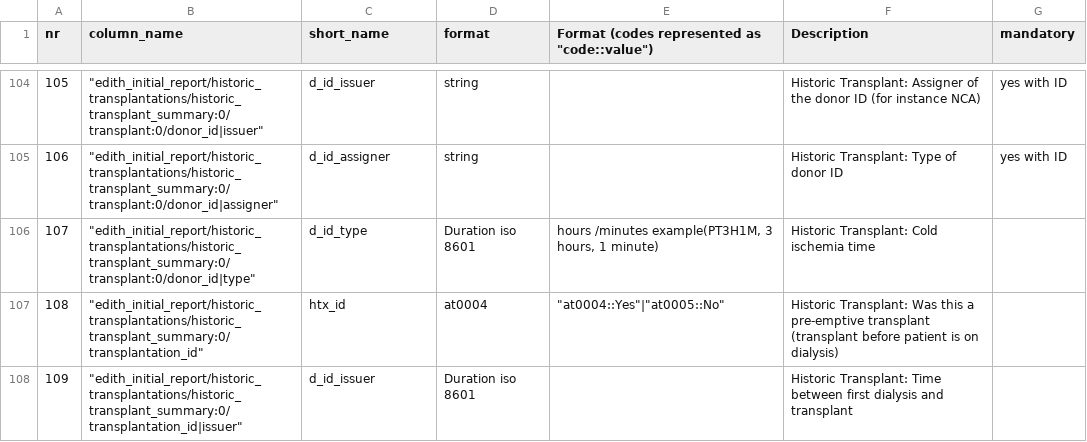
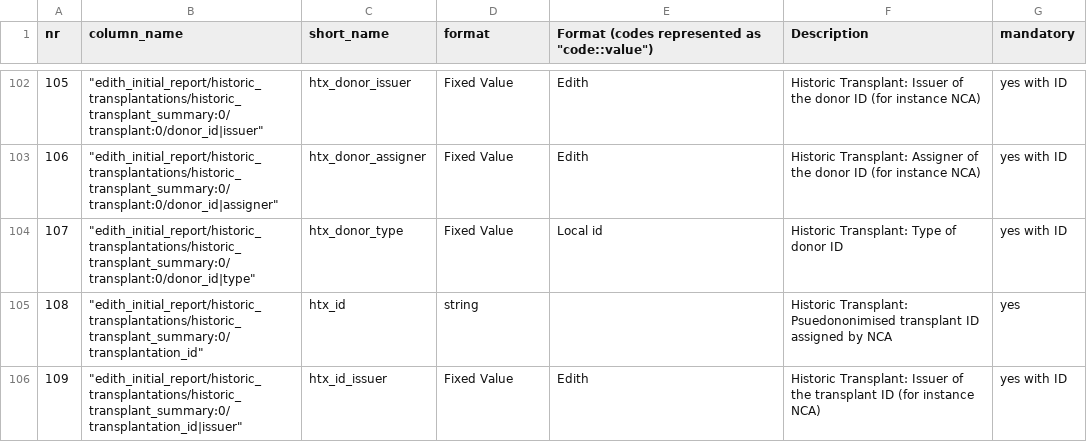
Before and after one commit to edith-project/deceased-registry, a CSV file: Pathfinder/Import/Definition/Format Initial.csv, drawn as a sheet; only a part is shown, gaps mark what is left out; the diff covers the shown part only.

Commit message:
new improved initial format

```diff
--- a/Pathfinder/Import/Definition/Format Initial.csv
+++ b/Pathfinder/Import/Definition/Format Initial.csv
@@ -104,5 +102,5 @@ nr;  column_name;short_name; format;"Format (codes represented as ""code::value"
-105;"  ""edith_initial_report/historic_transplantations/historic_transplant_summary:0/transplant:0/donor_id|issuer""";d_id_issuer;string;;Historic Transplant: Assigner of the donor ID (for instance NCA);yes with ID
-106;"  ""edith_initial_report/historic_transplantations/historic_transplant_summary:0/transplant:0/donor_id|assigner""";d_id_assigner;string;;Historic Transplant: Type of donor ID;yes with ID
-107;"  ""edith_initial_report/historic_transplantations/historic_transplant_summary:0/transplant:0/donor_id|type""";d_id_type;Duration  iso 8601;hours /minutes example(PT3H1M, 3 hours, 1 minute) ;Historic Transplant: Cold ischemia time;
-108;"  ""edith_initial_report/historic_transplantations/historic_transplant_summary:0/transplantation_id""";htx_id;at0004;"""at0004::Yes""|""at0005::No""";Historic Transplant: Was this a pre-emptive transplant (transplant before patient is on dialysis);
-109;"  ""edith_initial_report/historic_transplantations/historic_transplant_summary:0/transplantation_id|issuer""";d_id_issuer;Duration  iso 8601;;Historic Transplant: Time between first dialysis and transplant;
+105;"  ""edith_initial_report/historic_transplantations/historic_transplant_summary:0/transplant:0/donor_id|issuer""";htx_donor_issuer;Fixed Value;Edith;Historic Transplant:  Issuer of the donor ID (for instance NCA);yes with ID
+106;"  ""edith_initial_report/historic_transplantations/historic_transplant_summary:0/transplant:0/donor_id|assigner""";htx_donor_assigner;Fixed Value;Edith;Historic Transplant: Assigner of the donor ID (for instance NCA);yes with ID
+107;"  ""edith_initial_report/historic_transplantations/historic_transplant_summary:0/transplant:0/donor_id|type""";htx_donor_type;Fixed Value;Local id;Historic Transplant: Type of donor ID;yes with ID
+108;"  ""edith_initial_report/historic_transplantations/historic_transplant_summary:0/transplantation_id""";htx_id;string;;Historic Transplant: Psuedononimised transplant ID assigned by NCA ;yes
+109;"  ""edith_initial_report/historic_transplantations/historic_transplant_summary:0/transplantation_id|issuer""";htx_id_issuer;Fixed Value;Edith;Historic Transplant:  Issuer of the transplant ID (for instance NCA);yes with ID
```
Also changed, not shown: 1 added row, 4 removed rows and 75 edited cells elsewhere in this file, 5 other files.
